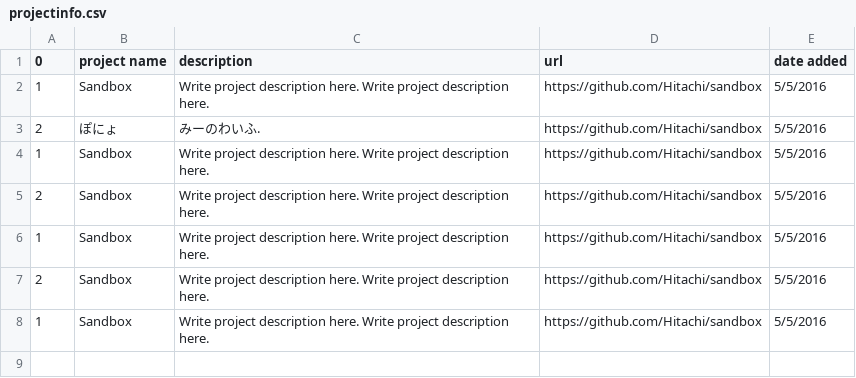
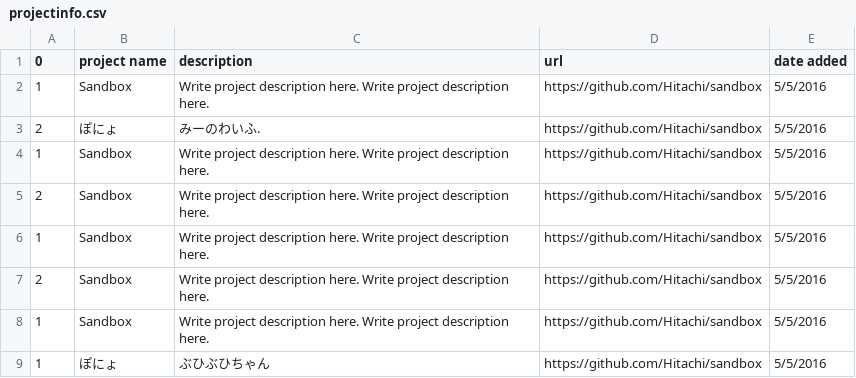
Before and after one commit to Hitachi/hitachi.github.io, a CSV file: projectinfo.csv, drawn as a sheet.

Commit message:
Update projectinfo.csv

```diff
--- a/projectinfo.csv
+++ b/projectinfo.csv
@@ -8 +8,2 @@
 1,Sandbox,Write project description here. Write project description here.,https://github.com/Hitachi/sandbox,5/5/2016
+1,ぽにょ,ぶひぶひちゃん,https://github.com/Hitachi/sandbox,5/5/2016
```
